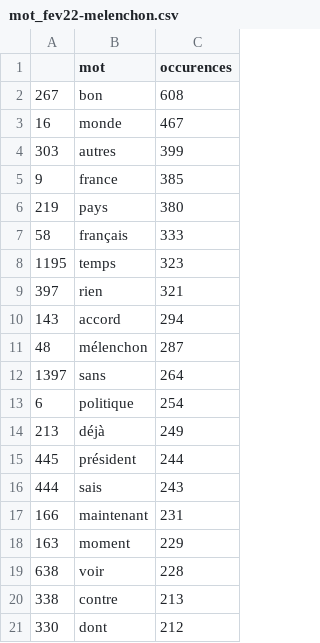
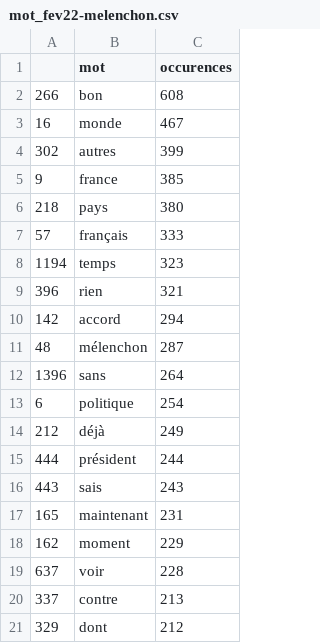
Before and after one commit to centre810/810s01_public_version, a CSV file: data_output/wordCloud-csv/mot_fev22-melenchon.csv, drawn as a sheet.

```diff
--- a/data_output/wordCloud-csv/mot_fev22-melenchon.csv
+++ b/data_output/wordCloud-csv/mot_fev22-melenchon.csv
@@ -1,21 +1,21 @@
 ,mot,occurences
-267,bon,608
+266,bon,608
 16,monde,467
-303,autres,399
+302,autres,399
 9,france,385
-219,pays,380
-58,français,333
-1195,temps,323
-397,rien,321
-143,accord,294
+218,pays,380
+57,français,333
+1194,temps,323
+396,rien,321
+142,accord,294
 48,mélenchon,287
-1397,sans,264
+1396,sans,264
 6,politique,254
-213,déjà,249
-445,président,244
-444,sais,243
-166,maintenant,231
-163,moment,229
-638,voir,228
-338,contre,213
-330,dont,212
+212,déjà,249
+444,président,244
+443,sais,243
+165,maintenant,231
+162,moment,229
+637,voir,228
+337,contre,213
+329,dont,212
```
Also changed, not shown: data_output/wordCloud-csv/mot_fev22-jadot.csv, data_output/wordCloud-csv/mot_fev22-lassalle.csv, 12 other files.
